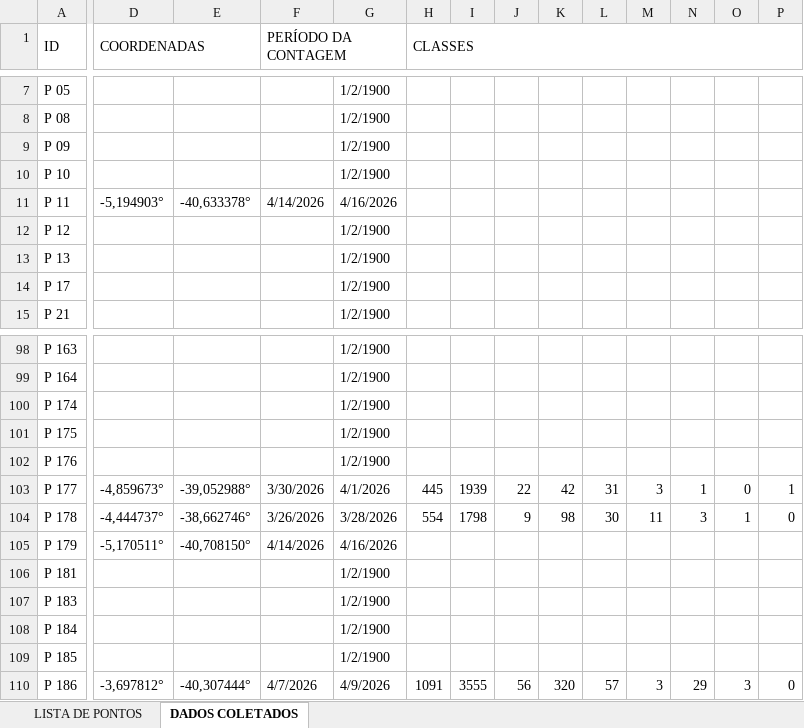
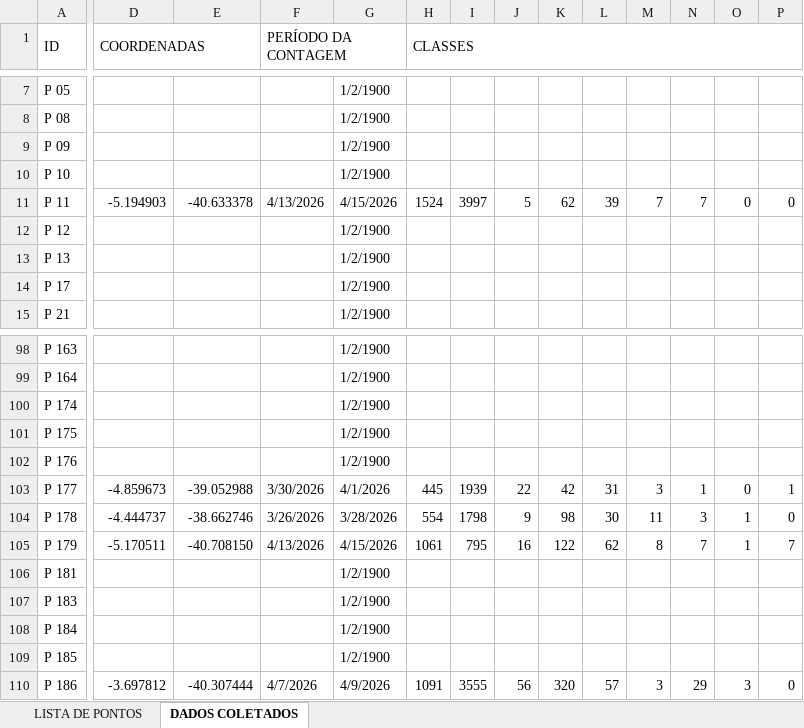
Before and after one commit to lleollopes-web/mapa-contagem, an Excel workbook: PONTOS DE CONTAGEM DE TRÁFEGO.xlsx, sheet DADOS COLETADOS, drawn as a sheet; only a part is shown, gaps mark what is left out; values as stored, in another font and other column widths than the file's, no cell formats; charts and pictures not drawn; the diff covers the shown part only; the diff names each change by its address in the sheet, - before the commit and + after, or states it on an @@ line.

```diff
--- a/PONTOS DE CONTAGEM DE TRÁFEGO.xlsx (sheet DADOS COLETADOS)
+++ b/PONTOS DE CONTAGEM DE TRÁFEGO.xlsx (sheet DADOS COLETADOS)
-D11 (COORDENADAS): -5,194903°
+D11 (COORDENADAS): -5.194903
-E11: -40,633378°
+E11: -40.633378
-F11 (PERÍODO DA CONTAGEM): 4/14/2026
+F11 (PERÍODO DA CONTAGEM): 4/13/2026
-G11: 4/16/2026
+G11: 4/15/2026
-H11 (CLASSES): (empty)
+H11 (CLASSES): 1524
-I11: (empty)
+I11: 3997
-J11: (empty)
+J11: 5
-K11: (empty)
+K11: 62
-L11: (empty)
+L11: 39
-M11: (empty)
+M11: 7
-N11: (empty)
+N11: 7
-O11: (empty)
+O11: 0
-P11: (empty)
+P11: 0
-D103 (COORDENADAS): -4,859673°
+D103 (COORDENADAS): -4.859673
-E103: -39,052988°
+E103: -39.052988
-D104 (COORDENADAS): -4,444737°
+D104 (COORDENADAS): -4.444737
-E104: -38,662746°
+E104: -38.662746
-D105 (COORDENADAS): -5,170511°
+D105 (COORDENADAS): -5.170511
-E105: -40,708150°
+E105: -40.708150
-F105 (PERÍODO DA CONTAGEM): 4/14/2026
+F105 (PERÍODO DA CONTAGEM): 4/13/2026
-G105: 4/16/2026
+G105: 4/15/2026
-H105 (CLASSES): (empty)
+H105 (CLASSES): 1061
-I105: (empty)
+I105: 795
-J105: (empty)
+J105: 16
-K105: (empty)
+K105: 122
-L105: (empty)
+L105: 62
-M105: (empty)
+M105: 8
-N105: (empty)
+N105: 7
-O105: (empty)
+O105: 1
-P105: (empty)
+P105: 7
-D110 (COORDENADAS): -3,697812°
+D110 (COORDENADAS): -3.697812
-E110: -40,307444°
+E110: -40.307444
```
Also changed, not shown: 138 edited cells elsewhere in this sheet, sheet LISTA DE PONTOS, cell formats.
